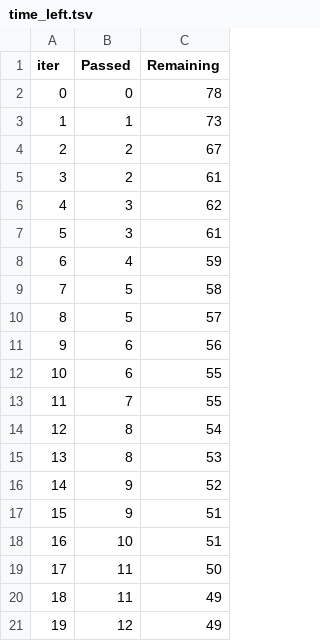
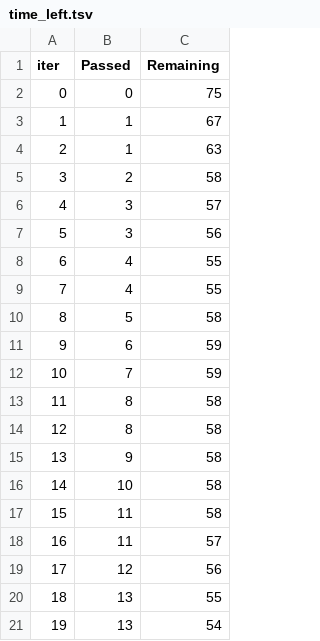
Before and after one commit to Tokir224/ML-Project, a TSV file: catboost_info/time_left.tsv, drawn as a sheet; only a part is shown; the diff covers the shown part only.

```diff
--- a/catboost_info/time_left.tsv
+++ b/catboost_info/time_left.tsv
@@ -1,21 +1,21 @@
 iter	Passed	Remaining
-0	0	78
-1	1	73
-2	2	67
-3	2	61
-4	3	62
-5	3	61
-6	4	59
-7	5	58
-8	5	57
-9	6	56
-10	6	55
-11	7	55
-12	8	54
-13	8	53
-14	9	52
-15	9	51
-16	10	51
-17	11	50
-18	11	49
-19	12	49
+0	0	75
+1	1	67
+2	1	63
+3	2	58
+4	3	57
+5	3	56
+6	4	55
+7	4	55
+8	5	58
+9	6	59
+10	7	59
+11	8	58
+12	8	58
+13	9	58
+14	10	58
+15	11	58
+16	11	57
+17	12	56
+18	13	55
+19	13	54
```
Also changed, not shown: 154 edited cells elsewhere in this file, 9 other files.
